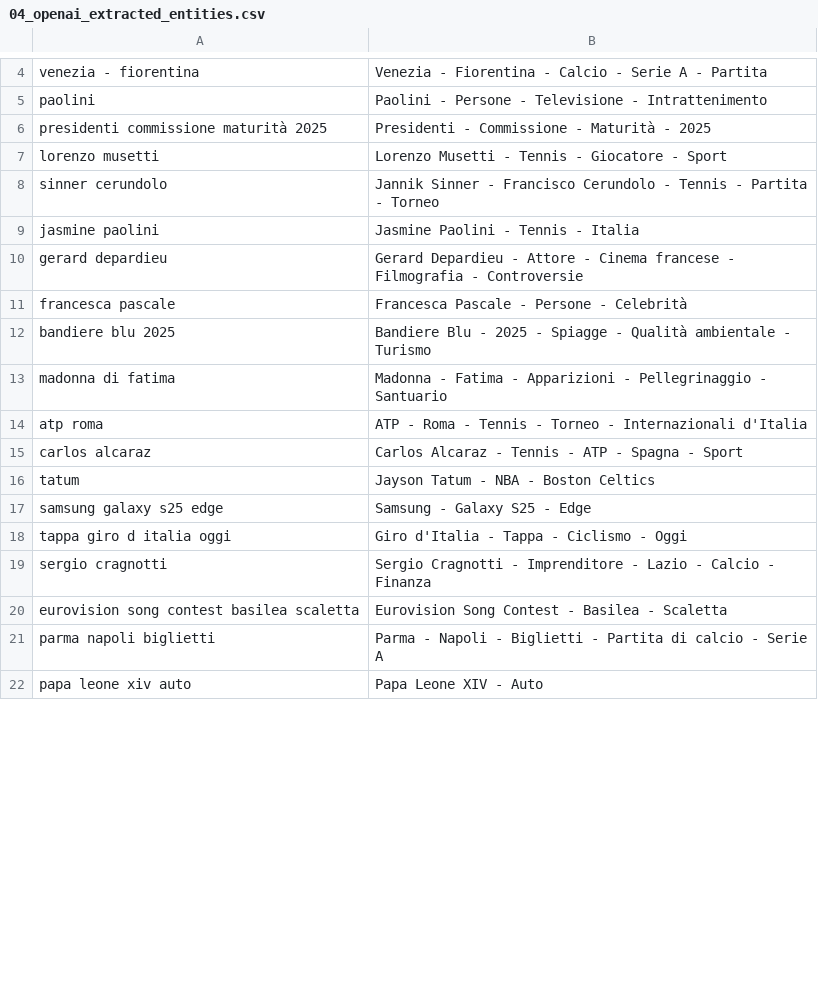
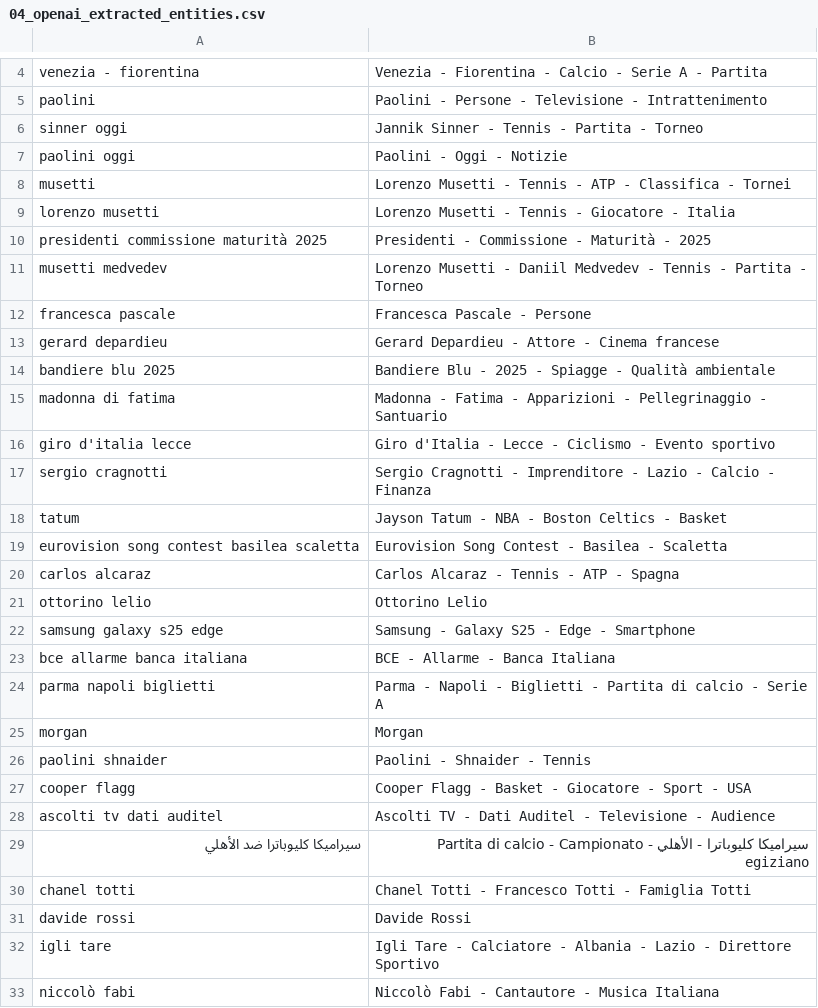
Before and after one commit to maledizionisrls/discover-prophet-website, a CSV file: checkpoint_data/04_openai_extracted_entities.csv, drawn as a sheet; only a part is shown, gaps mark what is left out; the shorter side is filled out with more unchanged rows; the diff covers the shown part only.

```diff
--- a/checkpoint_data/04_openai_extracted_entities.csv
+++ b/checkpoint_data/04_openai_extracted_entities.csv
@@ -5,17 +5,29 @@ venezia - fiorentina,Venezia - Fiorentina - Calcio - Serie A - Partita
 paolini,Paolini - Persone - Televisione - Intrattenimento
+sinner oggi,Jannik Sinner - Tennis - Partita - Torneo
+paolini oggi,Paolini - Oggi - Notizie
+musetti,Lorenzo Musetti - Tennis - ATP - Classifica - Tornei
+lorenzo musetti,Lorenzo Musetti - Tennis - Giocatore - Italia
 presidenti commissione maturità 2025,Presidenti - Commissione - Maturità - 2025
-lorenzo musetti,Lorenzo Musetti - Tennis - Giocatore - Sport
-sinner cerundolo,Jannik Sinner - Francisco Cerundolo - Tennis - Partita - Torneo
-jasmine paolini,Jasmine Paolini - Tennis - Italia
-gerard depardieu,Gerard Depardieu - Attore - Cinema francese - Filmografia - Controversie
-francesca pascale,Francesca Pascale - Persone - Celebrità
-bandiere blu 2025,Bandiere Blu - 2025 - Spiagge - Qualità ambientale - Turismo
+musetti medvedev,Lorenzo Musetti - Daniil Medvedev - Tennis - Partita - Torneo
+francesca pascale,Francesca Pascale - Persone
+gerard depardieu,Gerard Depardieu - Attore - Cinema francese
+bandiere blu 2025,Bandiere Blu - 2025 - Spiagge - Qualità ambientale
 madonna di fatima,Madonna - Fatima - Apparizioni - Pellegrinaggio - Santuario
-atp roma,ATP - Roma - Tennis - Torneo - Internazionali d'Italia
-carlos alcaraz,Carlos Alcaraz - Tennis - ATP - Spagna - Sport
-tatum,Jayson Tatum - NBA - Boston Celtics
-samsung galaxy s25 edge,Samsung - Galaxy S25 - Edge
-tappa giro d italia oggi,Giro d'Italia - Tappa - Ciclismo - Oggi
+giro d'italia lecce,Giro d'Italia - Lecce - Ciclismo - Evento sportivo
 sergio cragnotti,Sergio Cragnotti - Imprenditore - Lazio - Calcio - Finanza
+tatum,Jayson Tatum - NBA - Boston Celtics - Basket
 eurovision song contest basilea scaletta,Eurovision Song Contest - Basilea - Scaletta
+carlos alcaraz,Carlos Alcaraz - Tennis - ATP - Spagna
+ottorino lelio,Ottorino Lelio
+samsung galaxy s25 edge,Samsung - Galaxy S25 - Edge - Smartphone
+bce allarme banca italiana,BCE - Allarme - Banca Italiana
 parma napoli biglietti,Parma - Napoli - Biglietti - Partita di calcio - Serie A
+morgan,Morgan
+paolini shnaider,Paolini - Shnaider - Tennis
+cooper flagg,Cooper Flagg - Basket - Giocatore - Sport - USA
+ascolti tv dati auditel,Ascolti TV - Dati Auditel - Televisione - Audience
+سيراميكا كليوباترا ضد الأهلي,سيراميكا كليوباترا - الأهلي - Partita di calcio - Campionato egiziano
+chanel totti,Chanel Totti - Francesco Totti - Famiglia Totti
+davide rossi,Davide Rossi
+igli tare,Igli Tare - Calciatore - Albania - Lazio - Direttore Sportivo
+niccolò fabi,Niccolò Fabi - Cantautore - Musica Italiana
```
Also changed, not shown: 10 added rows, 19 removed rows, 3 moved rows and 1 edited cell elsewhere in this file, checkpoint_data/01_entities_ordered_extracted.csv, checkpoint_data/02_context_run_1_scores.csv, 5 other files.
